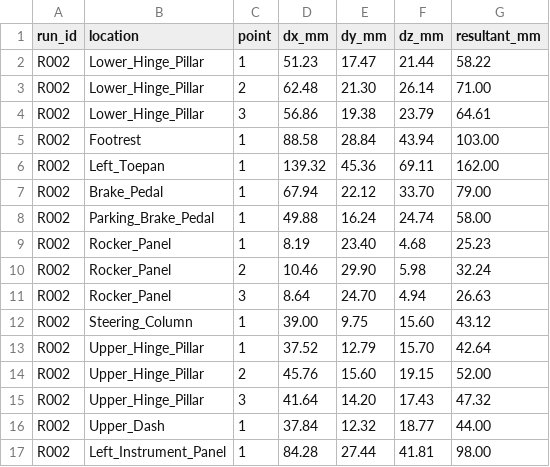
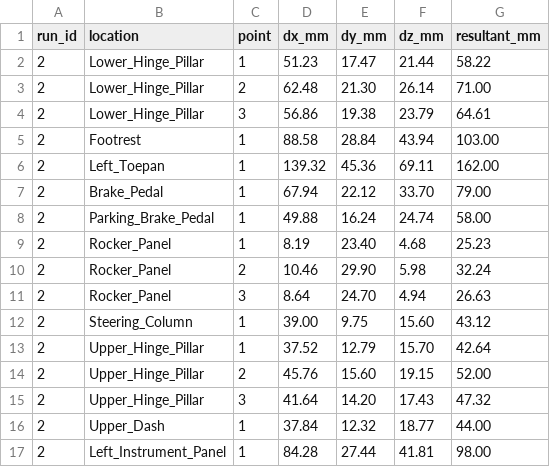
Before and after one commit to stilljuun/prac, a CSV file: samples/R002_A-pillar_reinforced.csv, drawn as a sheet.

```diff
--- a/samples/R002_A-pillar_reinforced.csv
+++ b/samples/R002_A-pillar_reinforced.csv
@@ -1,17 +1,17 @@
 run_id,location,point,dx_mm,dy_mm,dz_mm,resultant_mm
-R002,Lower_Hinge_Pillar,1,51.23,17.47,21.44,58.22
-R002,Lower_Hinge_Pillar,2,62.48,21.30,26.14,71.00
-R002,Lower_Hinge_Pillar,3,56.86,19.38,23.79,64.61
-R002,Footrest,1,88.58,28.84,43.94,103.00
-R002,Left_Toepan,1,139.32,45.36,69.11,162.00
-R002,Brake_Pedal,1,67.94,22.12,33.70,79.00
-R002,Parking_Brake_Pedal,1,49.88,16.24,24.74,58.00
-R002,Rocker_Panel,1,8.19,23.40,4.68,25.23
-R002,Rocker_Panel,2,10.46,29.90,5.98,32.24
-R002,Rocker_Panel,3,8.64,24.70,4.94,26.63
-R002,Steering_Column,1,39.00,9.75,15.60,43.12
-R002,Upper_Hinge_Pillar,1,37.52,12.79,15.70,42.64
-R002,Upper_Hinge_Pillar,2,45.76,15.60,19.15,52.00
-R002,Upper_Hinge_Pillar,3,41.64,14.20,17.43,47.32
-R002,Upper_Dash,1,37.84,12.32,18.77,44.00
-R002,Left_Instrument_Panel,1,84.28,27.44,41.81,98.00
+2,Lower_Hinge_Pillar,1,51.23,17.47,21.44,58.22
+2,Lower_Hinge_Pillar,2,62.48,21.30,26.14,71.00
+2,Lower_Hinge_Pillar,3,56.86,19.38,23.79,64.61
+2,Footrest,1,88.58,28.84,43.94,103.00
+2,Left_Toepan,1,139.32,45.36,69.11,162.00
+2,Brake_Pedal,1,67.94,22.12,33.70,79.00
+2,Parking_Brake_Pedal,1,49.88,16.24,24.74,58.00
+2,Rocker_Panel,1,8.19,23.40,4.68,25.23
+2,Rocker_Panel,2,10.46,29.90,5.98,32.24
+2,Rocker_Panel,3,8.64,24.70,4.94,26.63
+2,Steering_Column,1,39.00,9.75,15.60,43.12
+2,Upper_Hinge_Pillar,1,37.52,12.79,15.70,42.64
+2,Upper_Hinge_Pillar,2,45.76,15.60,19.15,52.00
+2,Upper_Hinge_Pillar,3,41.64,14.20,17.43,47.32
+2,Upper_Dash,1,37.84,12.32,18.77,44.00
+2,Left_Instrument_Panel,1,84.28,27.44,41.81,98.00
```
Also changed, not shown: samples/R001_baseline.csv, samples/R003_toepan_thickness_up.csv, 1 other file.
